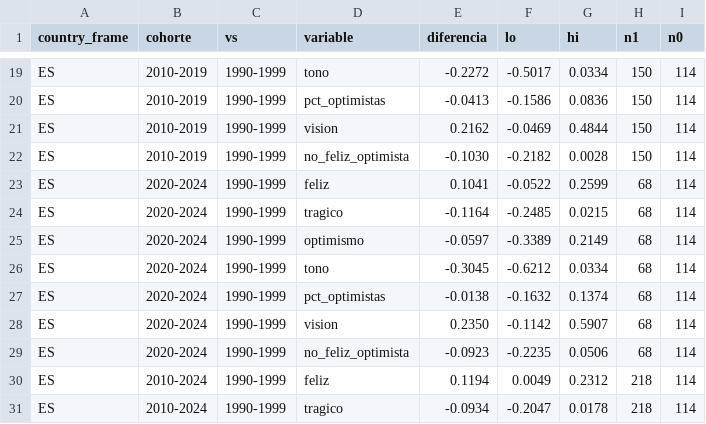
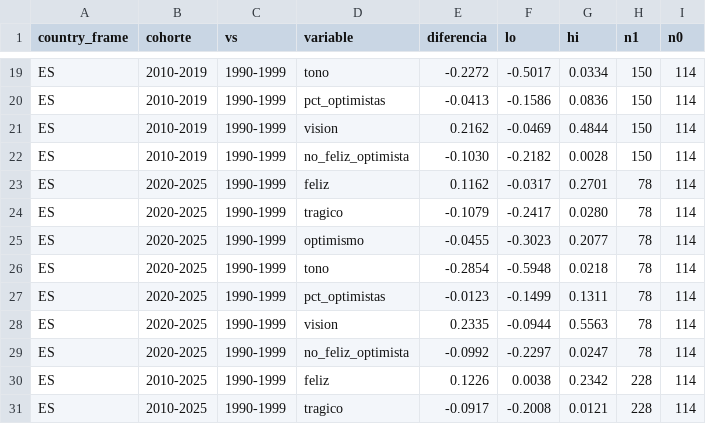
Before and after one commit to victoriano/happyend, a CSV file: reports/tables/v2/contrastes.csv, drawn as a sheet; only a part is shown, gaps mark what is left out; the diff covers the shown part only.

```diff
--- a/reports/tables/v2/contrastes.csv
+++ b/reports/tables/v2/contrastes.csv
@@ -22,10 +22,10 @@ ES,2010-2019,1990-1999,vision,0.2162,-0.0469,0.4844,150,114
 ES,2010-2019,1990-1999,no_feliz_optimista,-0.1030,-0.2182,0.0028,150,114
-ES,2020-2024,1990-1999,feliz,0.1041,-0.0522,0.2599,68,114
-ES,2020-2024,1990-1999,tragico,-0.1164,-0.2485,0.0215,68,114
-ES,2020-2024,1990-1999,optimismo,-0.0597,-0.3389,0.2149,68,114
-ES,2020-2024,1990-1999,tono,-0.3045,-0.6212,0.0334,68,114
-ES,2020-2024,1990-1999,pct_optimistas,-0.0138,-0.1632,0.1374,68,114
-ES,2020-2024,1990-1999,vision,0.2350,-0.1142,0.5907,68,114
-ES,2020-2024,1990-1999,no_feliz_optimista,-0.0923,-0.2235,0.0506,68,114
-ES,2010-2024,1990-1999,feliz,0.1194,0.0049,0.2312,218,114
-ES,2010-2024,1990-1999,tragico,-0.0934,-0.2047,0.0178,218,114
+ES,2020-2025,1990-1999,feliz,0.1162,-0.0317,0.2701,78,114
+ES,2020-2025,1990-1999,tragico,-0.1079,-0.2417,0.0280,78,114
+ES,2020-2025,1990-1999,optimismo,-0.0455,-0.3023,0.2077,78,114
+ES,2020-2025,1990-1999,tono,-0.2854,-0.5948,0.0218,78,114
+ES,2020-2025,1990-1999,pct_optimistas,-0.0123,-0.1499,0.1311,78,114
+ES,2020-2025,1990-1999,vision,0.2335,-0.0944,0.5563,78,114
+ES,2020-2025,1990-1999,no_feliz_optimista,-0.0992,-0.2297,0.0247,78,114
+ES,2010-2025,1990-1999,feliz,0.1226,0.0038,0.2342,228,114
+ES,2010-2025,1990-1999,tragico,-0.0917,-0.2008,0.0121,228,114
```
Also changed, not shown: 95 edited cells elsewhere in this file, reports/tables/v2/ajustados.csv, reports/tables/v2/covariables.csv, 40 other files.
